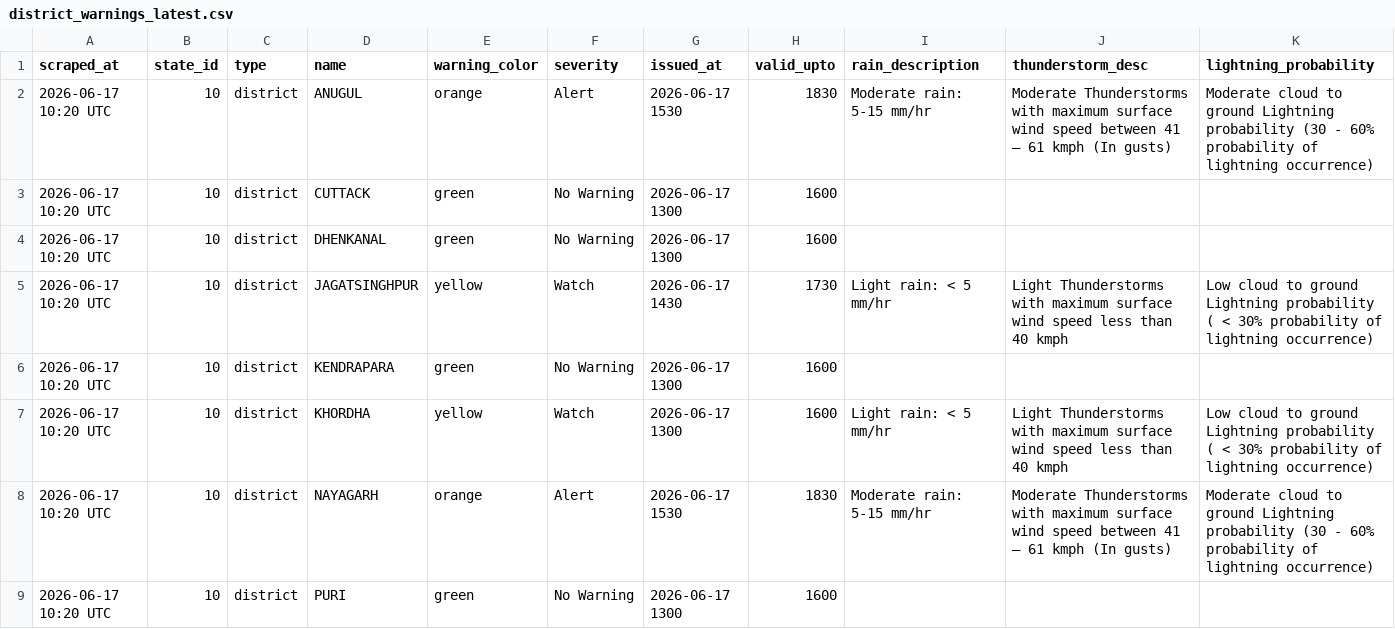
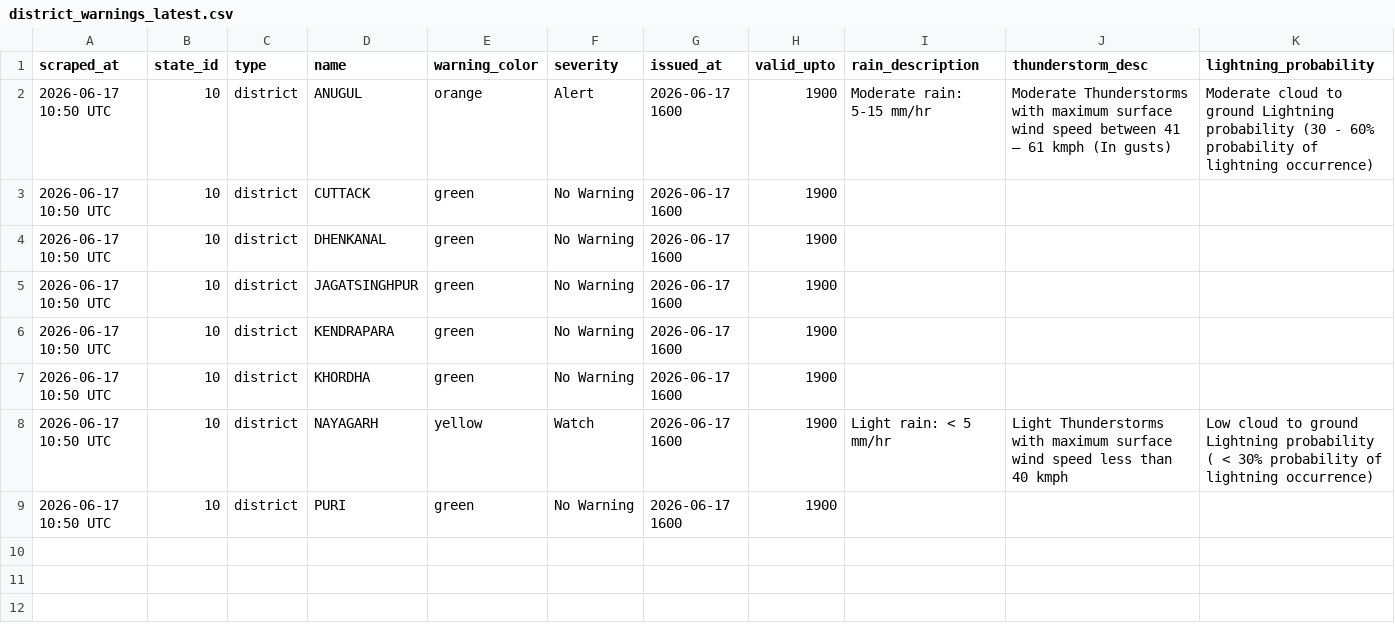
Before and after one commit to tpcodlweatherbulletin-lang/imd-scraper-b, a CSV file: data/district_warnings_latest.csv, drawn as a sheet.

```diff
--- a/data/district_warnings_latest.csv
+++ b/data/district_warnings_latest.csv
@@ -1,9 +1,9 @@
 scraped_at,state_id,type,name,warning_color,severity,issued_at,valid_upto,rain_description,thunderstorm_desc,lightning_probability
-2026-06-17 10:20 UTC,10,district,ANUGUL,orange,Alert,2026-06-17 1530,1830,Moderate rain: 5-15 mm/hr,Moderate Thunderstorms with maximum surface wind speed between 41 – 61 kmph (In gusts),Moderate cloud to ground Lightning probability (30 - 60% probability of lightning occurrence)
-2026-06-17 10:20 UTC,10,district,CUTTACK,green,No Warning,2026-06-17 1300,1600,,,
-2026-06-17 10:20 UTC,10,district,DHENKANAL,green,No Warning,2026-06-17 1300,1600,,,
-2026-06-17 10:20 UTC,10,district,JAGATSINGHPUR,yellow,Watch,2026-06-17 1430,1730,Light rain: < 5 mm/hr,Light Thunderstorms with maximum surface wind speed less than 40 kmph,Low cloud to ground Lightning probability ( < 30% probability of lightning occurrence)
-2026-06-17 10:20 UTC,10,district,KENDRAPARA,green,No Warning,2026-06-17 1300,1600,,,
-2026-06-17 10:20 UTC,10,district,KHORDHA,yellow,Watch,2026-06-17 1300,1600,Light rain: < 5 mm/hr,Light Thunderstorms with maximum surface wind speed less than 40 kmph,Low cloud to ground Lightning probability ( < 30% probability of lightning occurrence)
-2026-06-17 10:20 UTC,10,district,NAYAGARH,orange,Alert,2026-06-17 1530,1830,Moderate rain: 5-15 mm/hr,Moderate Thunderstorms with maximum surface wind speed between 41 – 61 kmph (In gusts),Moderate cloud to ground Lightning probability (30 - 60% probability of lightning occurrence)
-2026-06-17 10:20 UTC,10,district,PURI,green,No Warning,2026-06-17 1300,1600,,,
+2026-06-17 10:50 UTC,10,district,ANUGUL,orange,Alert,2026-06-17 1600,1900,Moderate rain: 5-15 mm/hr,Moderate Thunderstorms with maximum surface wind speed between 41 – 61 kmph (In gusts),Moderate cloud to ground Lightning probability (30 - 60% probability of lightning occurrence)
+2026-06-17 10:50 UTC,10,district,CUTTACK,green,No Warning,2026-06-17 1600,1900,,,
+2026-06-17 10:50 UTC,10,district,DHENKANAL,green,No Warning,2026-06-17 1600,1900,,,
+2026-06-17 10:50 UTC,10,district,JAGATSINGHPUR,green,No Warning,2026-06-17 1600,1900,,,
+2026-06-17 10:50 UTC,10,district,KENDRAPARA,green,No Warning,2026-06-17 1600,1900,,,
+2026-06-17 10:50 UTC,10,district,KHORDHA,green,No Warning,2026-06-17 1600,1900,,,
+2026-06-17 10:50 UTC,10,district,NAYAGARH,yellow,Watch,2026-06-17 1600,1900,Light rain: < 5 mm/hr,Light Thunderstorms with maximum surface wind speed less than 40 kmph,Low cloud to ground Lightning probability ( < 30% probability of lightning occurrence)
+2026-06-17 10:50 UTC,10,district,PURI,green,No Warning,2026-06-17 1600,1900,,,
```
Also changed, not shown: 1 other file.
